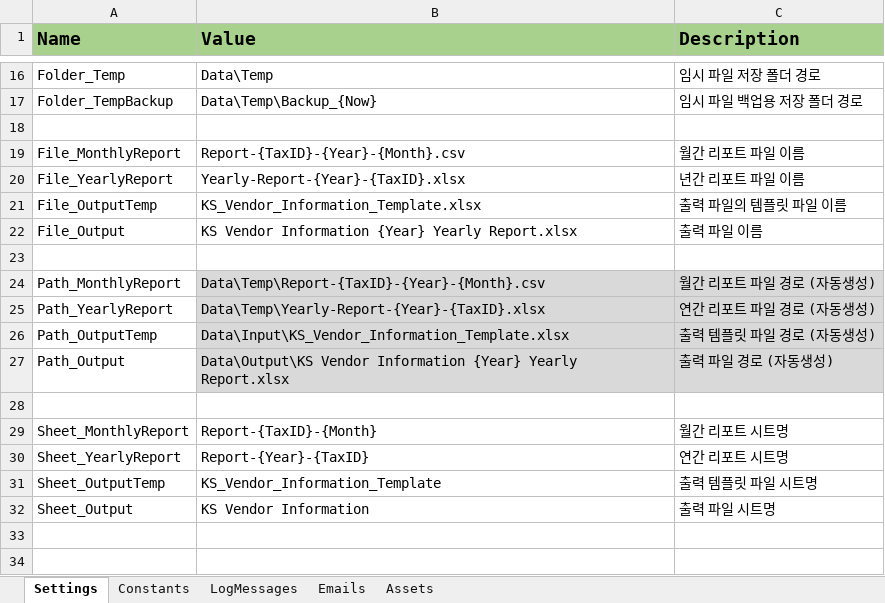
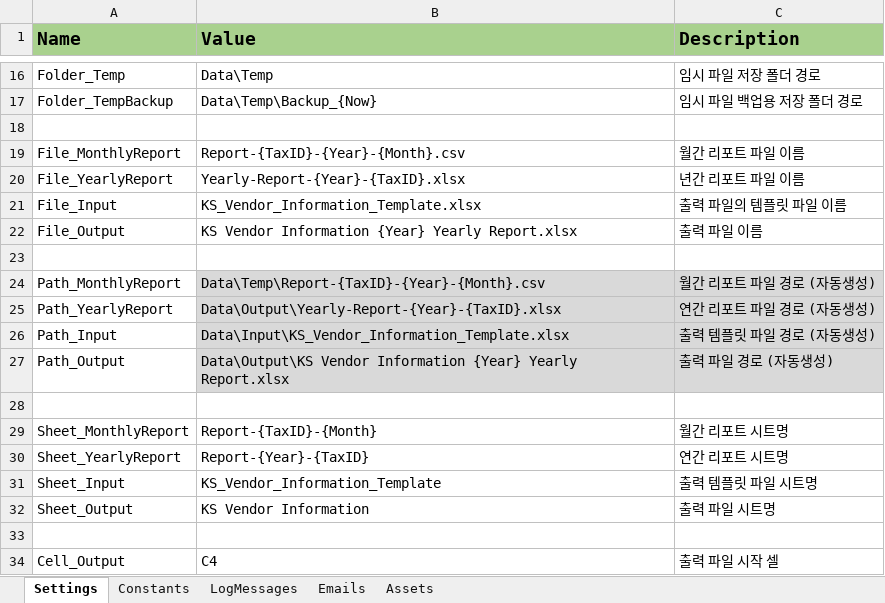
Before and after one commit to dexbob/RPA_Example, an Excel workbook: 11_KS_연도별_보고서작성/Data/Config.xlsx, sheet Settings, drawn as a sheet; only a part is shown, gaps mark what is left out; values as stored, in another font and other column widths than the file's, no borders; the diff names each change by its address in the sheet, - before the commit and + after, or states it on an @@ line.

Commit message:
[KS_연도별_보고서작성] 작업상태 업데이트, 출력파일에 적용 추가

```diff
--- a/11_KS_연도별_보고서작성/Data/Config.xlsx (sheet Settings)
+++ b/11_KS_연도별_보고서작성/Data/Config.xlsx (sheet Settings)
-A21 (Name): File_OutputTemp
+A21 (Name): File_Input
-B25 (Value): Data\Temp\Yearly-Report-{Year}-{TaxID}.xlsx
+B25 (Value): Data\Output\Yearly-Report-{Year}-{TaxID}.xlsx
-A26 (Name): Path_OutputTemp
+A26 (Name): Path_Input
-A31 (Name): Sheet_OutputTemp
+A31 (Name): Sheet_Input
+row 33: (empty)
+row 34: Cell_Output | C4 | 출력 파일 시작 셀
```
Also changed, not shown: 11_KS_연도별_보고서작성/Data/Input/KS_Vendor_Information_Template.xlsx, 50 other files.
